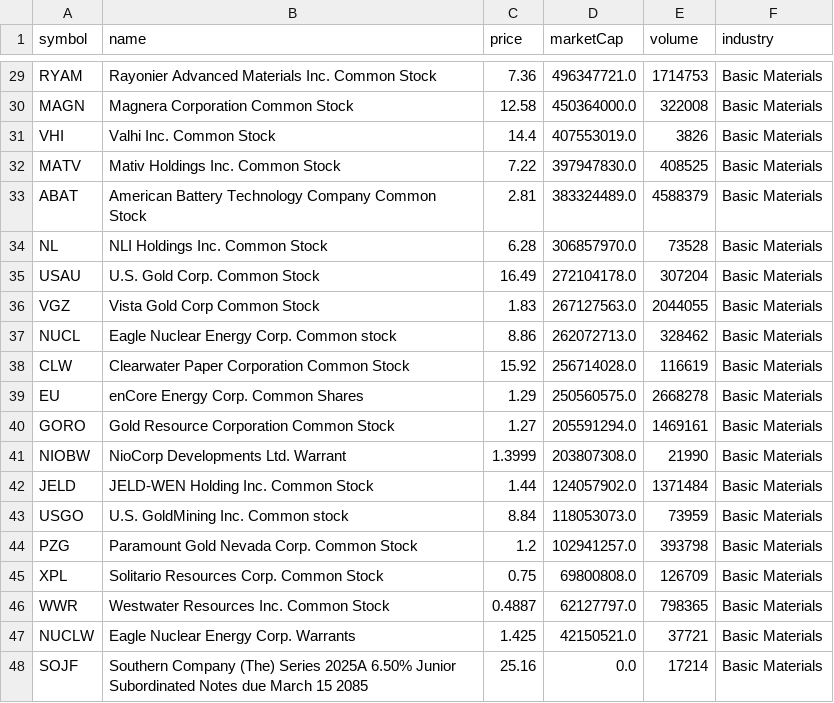
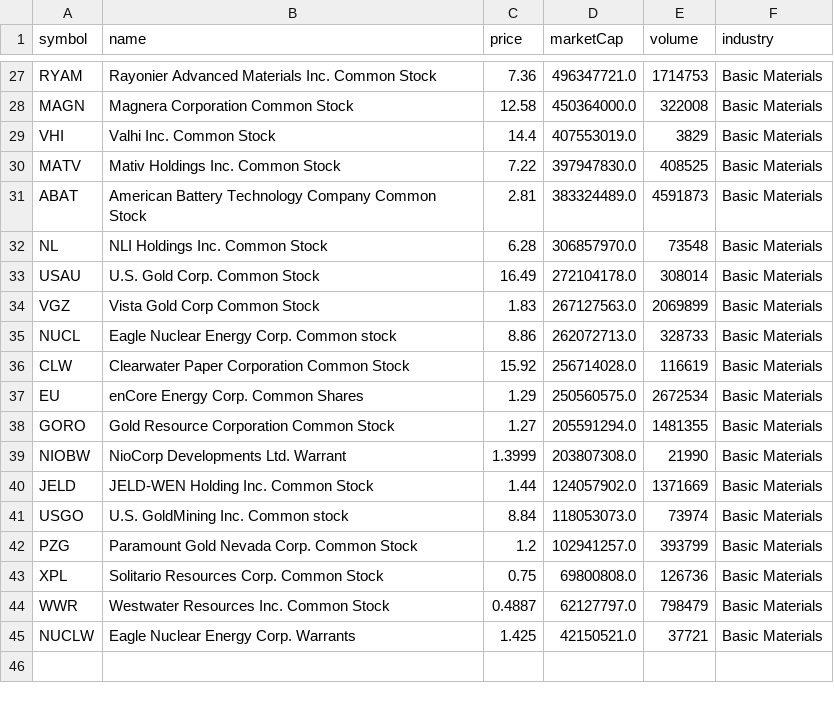
Before and after one commit to ozkanpakdil/top-us-stock-tickers, a CSV file: by_industry/basic_materials.csv, drawn as a sheet; only a part is shown, gaps mark what is left out; the diff covers the shown part only.

```diff
--- a/by_industry/basic_materials.csv
+++ b/by_industry/basic_materials.csv
@@ -30,19 +28,18 @@ RYAM,Rayonier Advanced Materials Inc. Common Stock,7.36,496347721.0,1714753,Basi
 MAGN,Magnera Corporation Common Stock,12.58,450364000.0,322008,Basic Materials
-VHI,Valhi Inc. Common Stock,14.4,407553019.0,3826,Basic Materials
+VHI,Valhi Inc. Common Stock,14.4,407553019.0,3829,Basic Materials
 MATV,Mativ Holdings Inc. Common Stock,7.22,397947830.0,408525,Basic Materials
-ABAT,American Battery Technology Company Common Stock,2.81,383324489.0,4588379,Basic Materials
-NL,NLI Holdings Inc. Common Stock,6.28,306857970.0,73528,Basic Materials
-USAU,U.S. Gold Corp. Common Stock,16.49,272104178.0,307204,Basic Materials
-VGZ,Vista Gold Corp Common Stock,1.83,267127563.0,2044055,Basic Materials
-NUCL,Eagle Nuclear Energy Corp. Common stock,8.86,262072713.0,328462,Basic Materials
+ABAT,American Battery Technology Company Common Stock,2.81,383324489.0,4591873,Basic Materials
+NL,NLI Holdings Inc. Common Stock,6.28,306857970.0,73548,Basic Materials
+USAU,U.S. Gold Corp. Common Stock,16.49,272104178.0,308014,Basic Materials
+VGZ,Vista Gold Corp Common Stock,1.83,267127563.0,2069899,Basic Materials
+NUCL,Eagle Nuclear Energy Corp. Common stock,8.86,262072713.0,328733,Basic Materials
 CLW,Clearwater Paper Corporation Common Stock,15.92,256714028.0,116619,Basic Materials
-EU,enCore Energy Corp. Common Shares,1.29,250560575.0,2668278,Basic Materials
-GORO,Gold Resource Corporation Common Stock,1.27,205591294.0,1469161,Basic Materials
+EU,enCore Energy Corp. Common Shares,1.29,250560575.0,2672534,Basic Materials
+GORO,Gold Resource Corporation Common Stock,1.27,205591294.0,1481355,Basic Materials
 NIOBW,NioCorp Developments Ltd. Warrant,1.3999,203807308.0,21990,Basic Materials
-JELD,JELD-WEN Holding Inc. Common Stock,1.44,124057902.0,1371484,Basic Materials
-USGO,U.S. GoldMining Inc. Common stock,8.84,118053073.0,73959,Basic Materials
-PZG,Paramount Gold Nevada Corp. Common Stock,1.2,102941257.0,393798,Basic Materials
-XPL,Solitario Resources Corp. Common Stock,0.75,69800808.0,126709,Basic Materials
-WWR,Westwater Resources Inc. Common Stock,0.4887,62127797.0,798365,Basic Materials
+JELD,JELD-WEN Holding Inc. Common Stock,1.44,124057902.0,1371669,Basic Materials
+USGO,U.S. GoldMining Inc. Common stock,8.84,118053073.0,73974,Basic Materials
+PZG,Paramount Gold Nevada Corp. Common Stock,1.2,102941257.0,393799,Basic Materials
+XPL,Solitario Resources Corp. Common Stock,0.75,69800808.0,126736,Basic Materials
+WWR,Westwater Resources Inc. Common Stock,0.4887,62127797.0,798479,Basic Materials
 NUCLW,Eagle Nuclear Energy Corp. Warrants,1.425,42150521.0,37721,Basic Materials
-SOJF,Southern Company (The) Series 2025A 6.50% Junior Subordinated Notes due March 15 2085,25.16,0.0,17214,Basic Materials
```
Also changed, not shown: 2 removed rows and 19 edited cells elsewhere in this file, by_industry/finance.csv, by_industry/health_care.csv, 15 other files.
